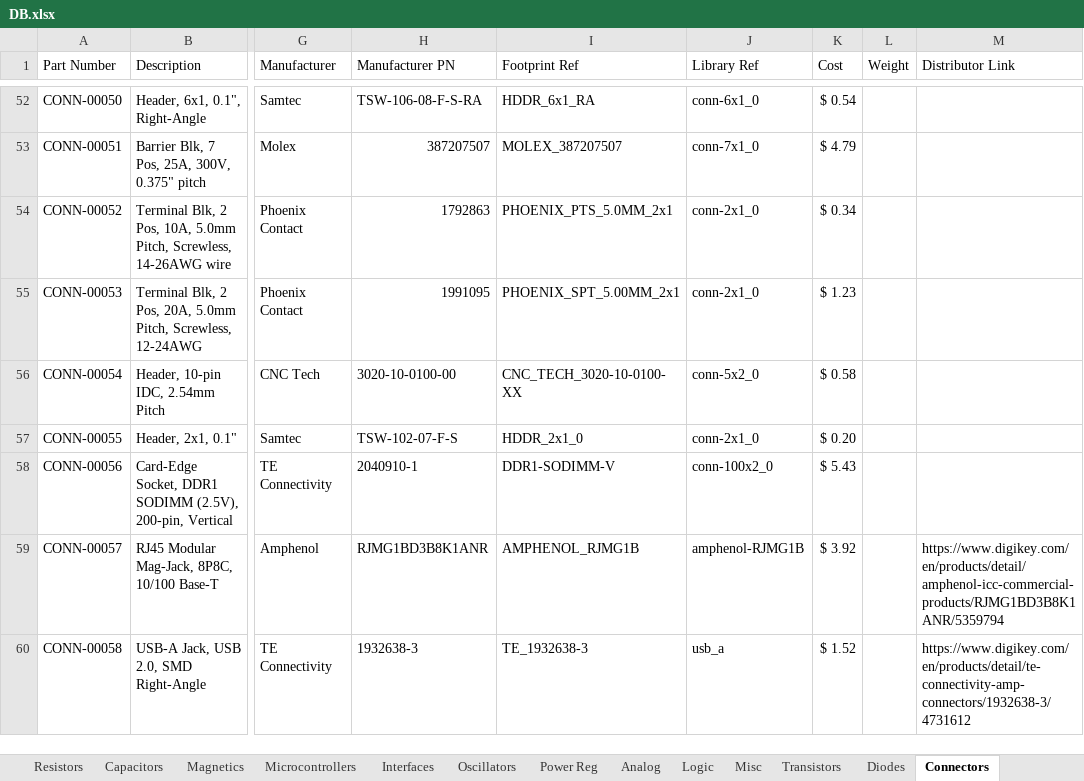
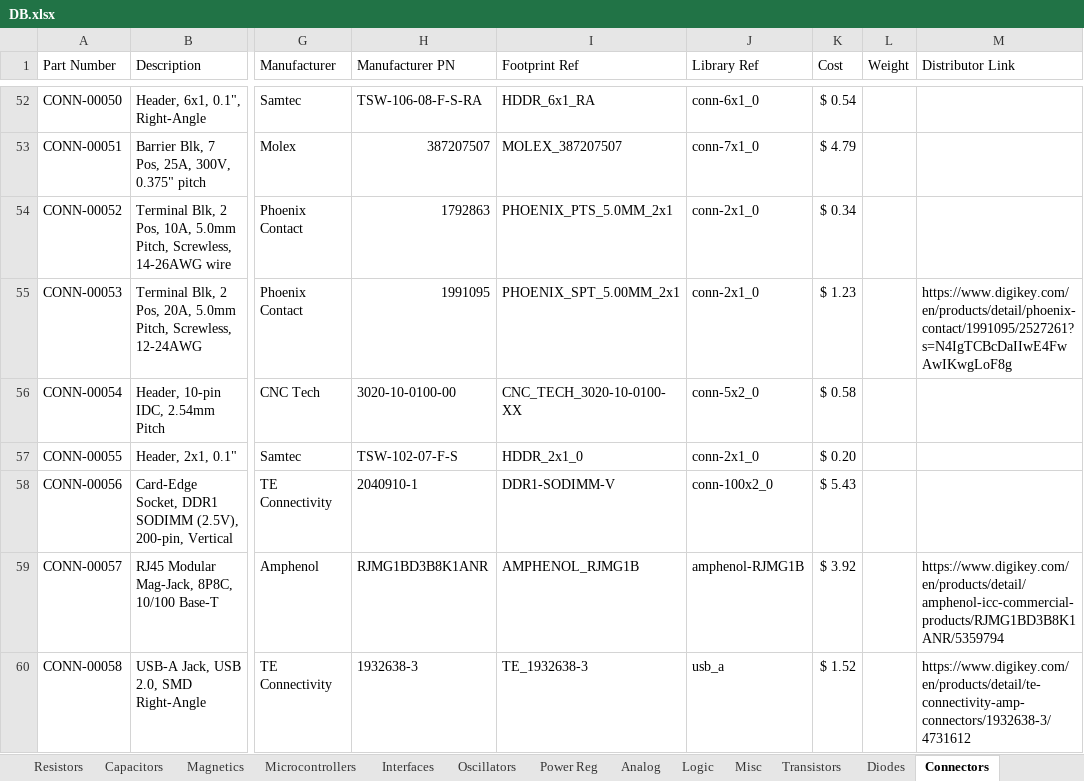
Before and after one commit to CWRUbotix/CWRUbotix_Altium_Library, an Excel workbook: DB.xlsx, sheet Connectors, drawn as a sheet; only a part is shown, gaps mark what is left out; values as stored, in another font and other column widths than the file's, no borders; the diff names each change by its address in the sheet, - before the commit and + after, or states it on an @@ line.

```diff
--- a/DB.xlsx (sheet Connectors)
+++ b/DB.xlsx (sheet Connectors)
-M55 (Distributor Link): (empty)
+M55 (Distributor Link): https://www.digikey.com/en/products/detail/phoenix-contact/1991095/2527261?s=N4IgTCBcDaIIwE4FwAwIKwgLoF8g
```
Also changed, not shown: sheet Magnetics, sheet Transistors, sheet Diodes, sheet Capacitors, 6 other files.
